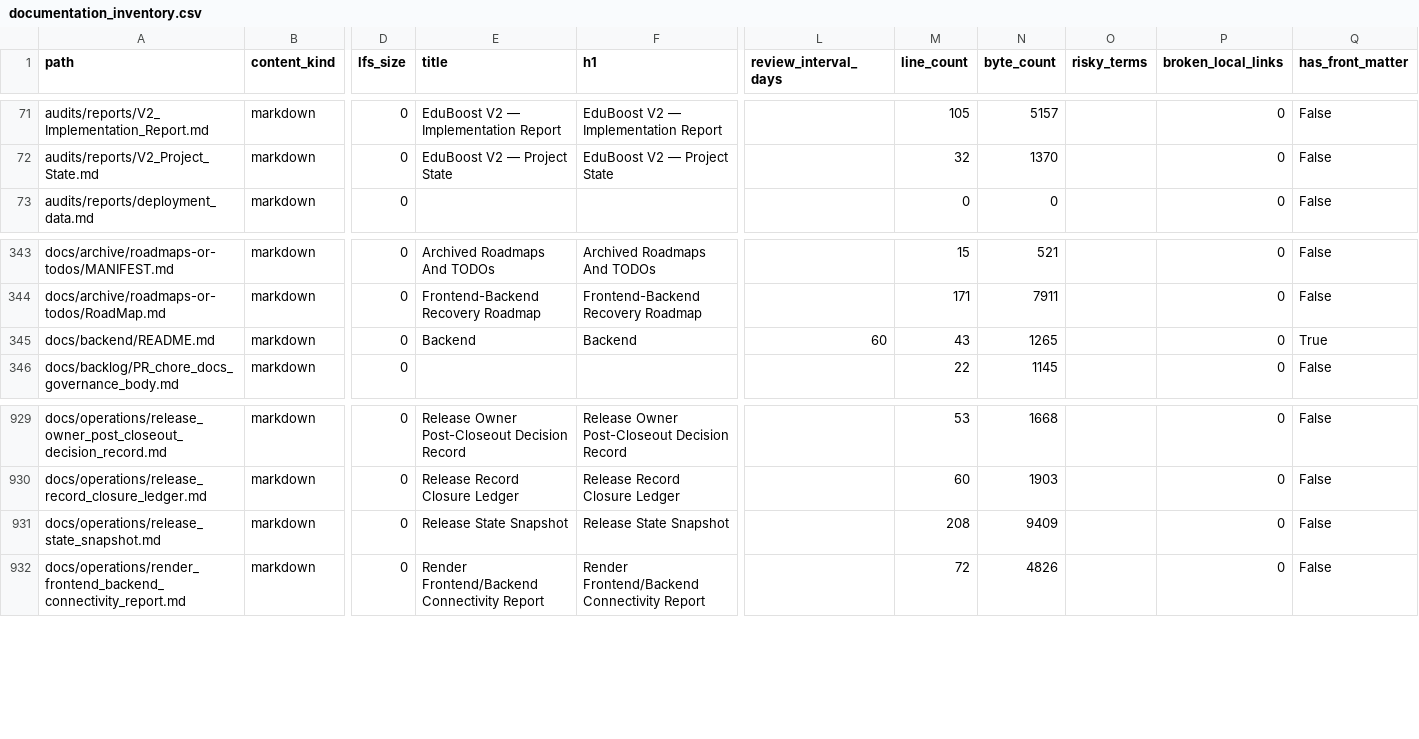
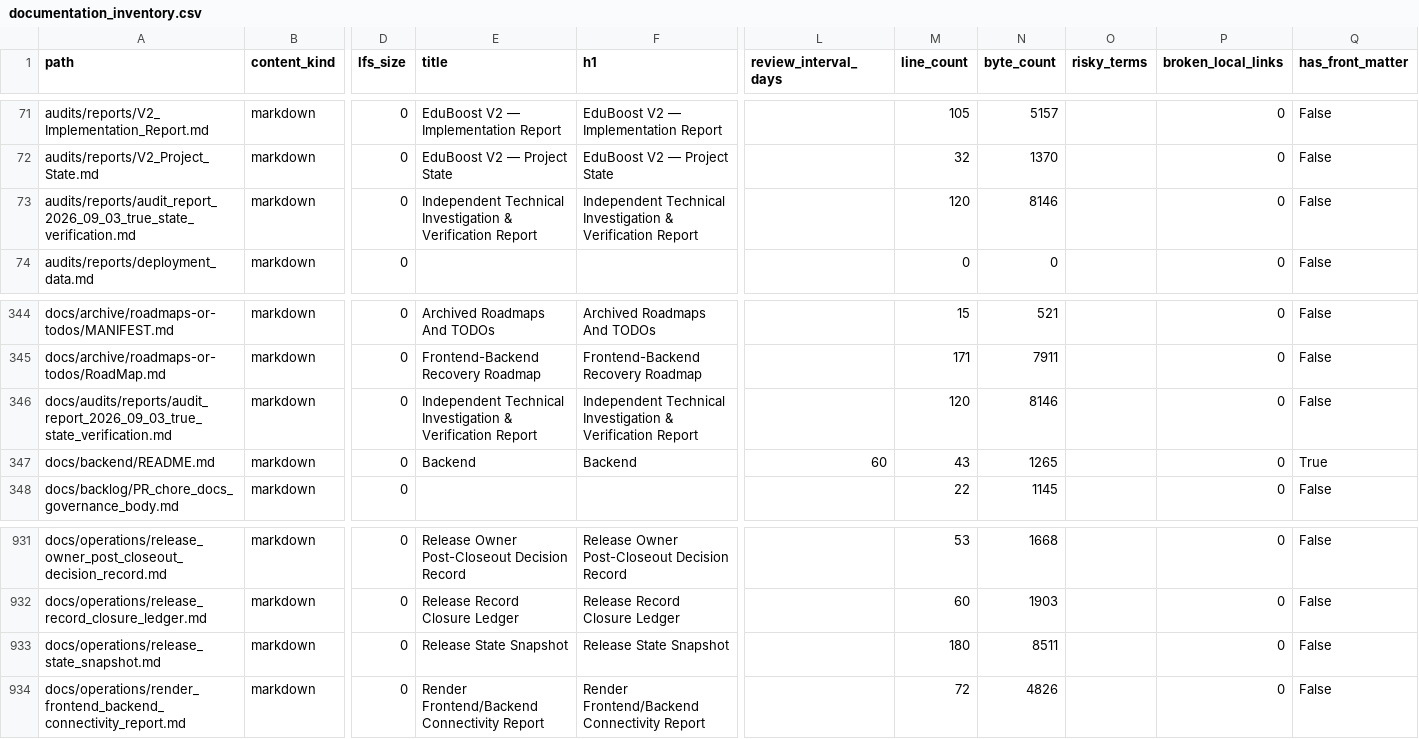
Before and after one commit to NkgoloL/Eduboost-V2, a CSV file: docs/generated/documentation_inventory.csv, drawn as a sheet; only a part is shown, gaps mark what is left out; addresses are those after the commit; rows hold the shown columns only; the diff names each change by its address in the sheet, - before the commit and + after, or states it on an @@ line.

Commit message:
docs(generated): refresh documentation inventory after merge

```diff
--- a/docs/generated/documentation_inventory.csv
+++ b/docs/generated/documentation_inventory.csv
+row 73: audits/reports/audit_report_2026_09_03_true_state_verification.md | markdown | 0 | Independent Technical Investigation & Verification Report | Independent Technical Investigation & Verification Report |  | 120 | 8146 |  | 0 | False
+row 346: docs/audits/reports/audit_report_2026_09_03_true_state_verification.md | markdown | 0 | Independent Technical Investigation & Verification Report | Independent Technical Investigation & Verification Report |  | 120 | 8146 |  | 0 | False
-M933 (line_count): 208
+M933 (line_count): 180
-N933 (byte_count): 9409
+N933 (byte_count): 8511
```
Also changed, not shown: docs/generated/documentation_findings.csv, 1 other file.
